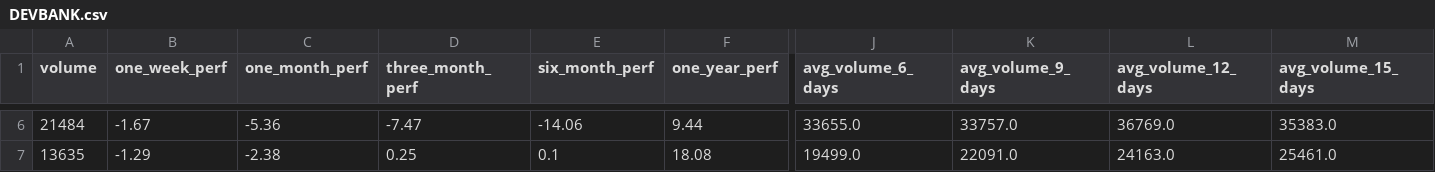
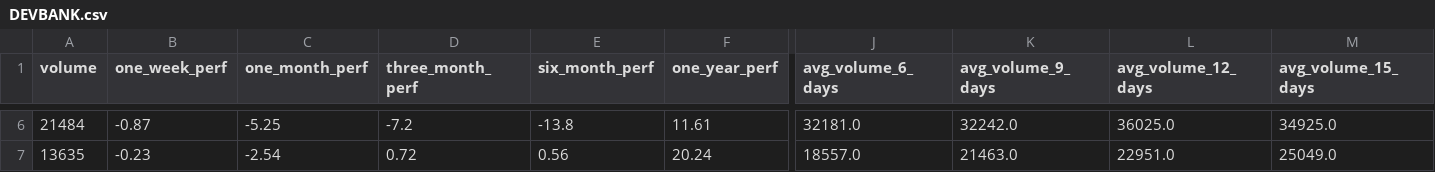
Before and after one commit to subediparas5/nepse-signaling, a CSV file: data/DEVBANK.csv, drawn as a sheet; only a part is shown, gaps mark what is left out; the diff covers the shown part only; the diff names each change by its address in the sheet, - before the commit and + after, or states it on an @@ line.

```diff
--- a/data/DEVBANK.csv
+++ b/data/DEVBANK.csv
-B6 (one_week_perf): -1.67
+B6 (one_week_perf): -0.87
-C6 (one_month_perf): -5.36
+C6 (one_month_perf): -5.25
-D6 (three_month_perf): -7.47
+D6 (three_month_perf): -7.2
-E6 (six_month_perf): -14.06
+E6 (six_month_perf): -13.8
-F6 (one_year_perf): 9.44
+F6 (one_year_perf): 11.61
-J6 (avg_volume_6_days): 33655.0
+J6 (avg_volume_6_days): 32181.0
-K6 (avg_volume_9_days): 33757.0
+K6 (avg_volume_9_days): 32242.0
-L6 (avg_volume_12_days): 36769.0
+L6 (avg_volume_12_days): 36025.0
-M6 (avg_volume_15_days): 35383.0
+M6 (avg_volume_15_days): 34925.0
-B7 (one_week_perf): -1.29
+B7 (one_week_perf): -0.23
-C7 (one_month_perf): -2.38
+C7 (one_month_perf): -2.54
-D7 (three_month_perf): 0.25
+D7 (three_month_perf): 0.72
-E7 (six_month_perf): 0.1
+E7 (six_month_perf): 0.56
-F7 (one_year_perf): 18.08
+F7 (one_year_perf): 20.24
-J7 (avg_volume_6_days): 19499.0
+J7 (avg_volume_6_days): 18557.0
-K7 (avg_volume_9_days): 22091.0
+K7 (avg_volume_9_days): 21463.0
-L7 (avg_volume_12_days): 24163.0
+L7 (avg_volume_12_days): 22951.0
-M7 (avg_volume_15_days): 25461.0
+M7 (avg_volume_15_days): 25049.0
```
Also changed, not shown: 150 edited cells elsewhere in this file, data/BANKING.csv, data/FINANCE.csv, 10 other files.
